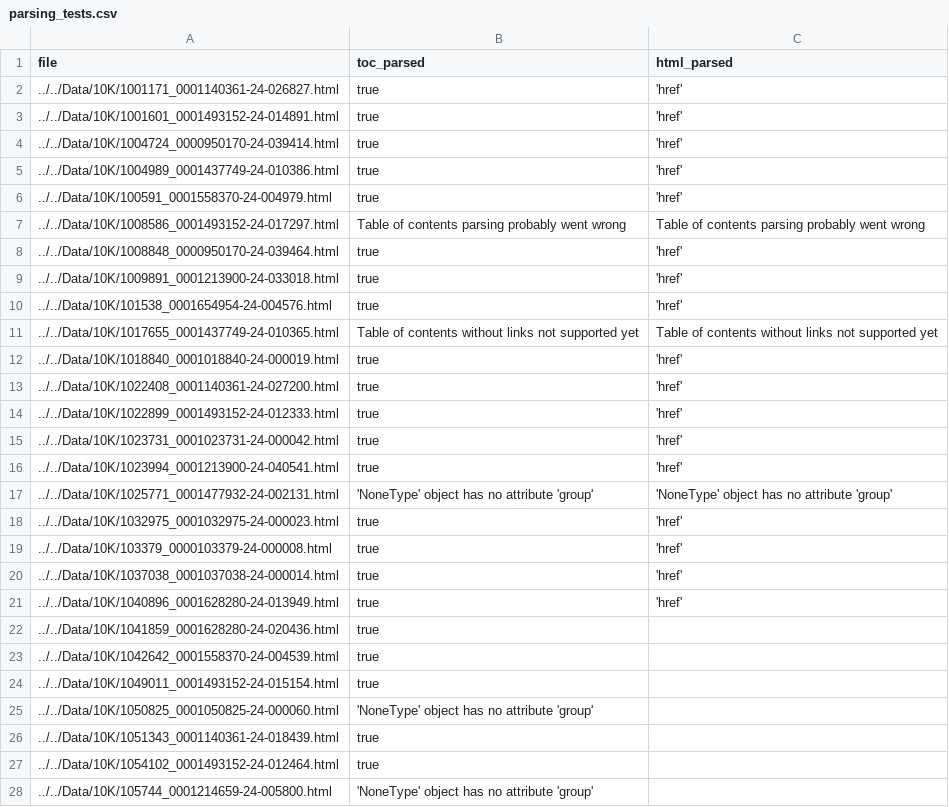
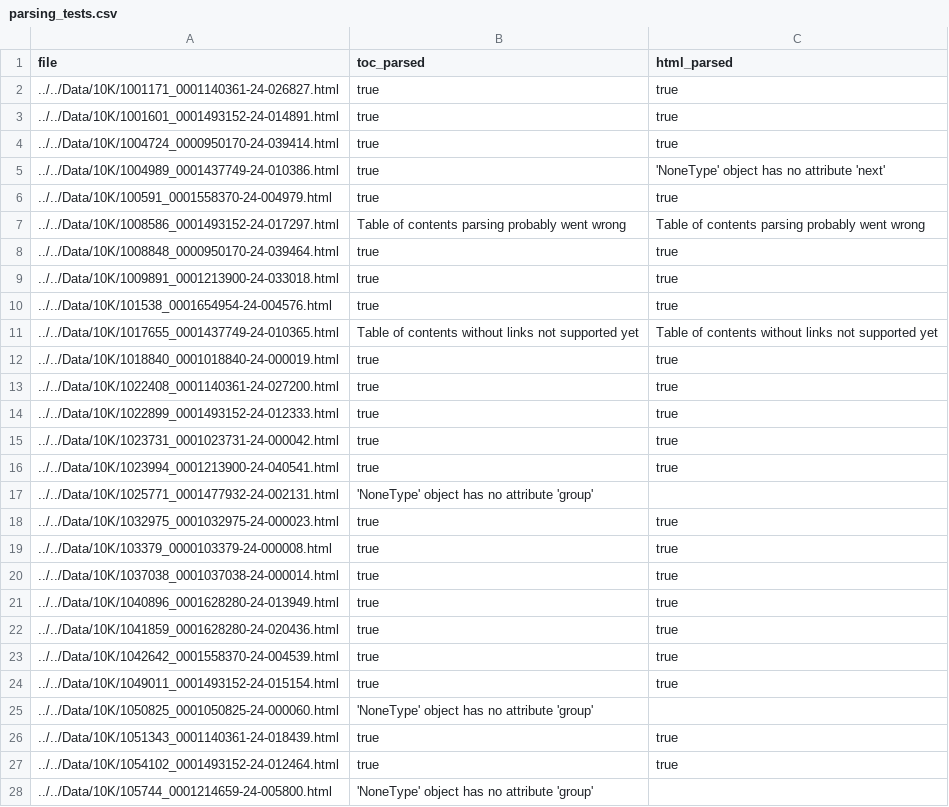
Before and after one commit to john-friedman/SEC-Parsers, a CSV file: sec_parsers/sec_parsers/parsing_tests.csv, drawn as a sheet; only a part is shown; the diff covers the shown part only.

Commit message:
everything works, we're at about 75% of all 10ks parsing (note have not checked manually

```diff
--- a/sec_parsers/sec_parsers/parsing_tests.csv
+++ b/sec_parsers/sec_parsers/parsing_tests.csv
@@ -1,28 +1,28 @@
 file,toc_parsed,html_parsed
-../../Data/10K/1001171_0001140361-24-026827.html,true,'href'
-../../Data/10K/1001601_0001493152-24-014891.html,true,'href'
-../../Data/10K/1004724_0000950170-24-039414.html,true,'href'
-../../Data/10K/1004989_0001437749-24-010386.html,true,'href'
-../../Data/10K/100591_0001558370-24-004979.html,true,'href'
+../../Data/10K/1001171_0001140361-24-026827.html,true,true
+../../Data/10K/1001601_0001493152-24-014891.html,true,true
+../../Data/10K/1004724_0000950170-24-039414.html,true,true
+../../Data/10K/1004989_0001437749-24-010386.html,true,'NoneType' object has no attribute 'next'
+../../Data/10K/100591_0001558370-24-004979.html,true,true
 ../../Data/10K/1008586_0001493152-24-017297.html,Table of contents parsing probably went wrong,Table of contents parsing probably went wrong
-../../Data/10K/1008848_0000950170-24-039464.html,true,'href'
-../../Data/10K/1009891_0001213900-24-033018.html,true,'href'
-../../Data/10K/101538_0001654954-24-004576.html,true,'href'
+../../Data/10K/1008848_0000950170-24-039464.html,true,true
+../../Data/10K/1009891_0001213900-24-033018.html,true,true
+../../Data/10K/101538_0001654954-24-004576.html,true,true
 ../../Data/10K/1017655_0001437749-24-010365.html,Table of contents without links not supported yet,Table of contents without links not supported yet
-../../Data/10K/1018840_0001018840-24-000019.html,true,'href'
-../../Data/10K/1022408_0001140361-24-027200.html,true,'href'
-../../Data/10K/1022899_0001493152-24-012333.html,true,'href'
-../../Data/10K/1023731_0001023731-24-000042.html,true,'href'
-../../Data/10K/1023994_0001213900-24-040541.html,true,'href'
-../../Data/10K/1025771_0001477932-24-002131.html,'NoneType' object has no attribute 'group','NoneType' object has no attribute 'group'
-../../Data/10K/1032975_0001032975-24-000023.html,true,'href'
-../../Data/10K/103379_0000103379-24-000008.html,true,'href'
-../../Data/10K/1037038_0001037038-24-000014.html,true,'href'
-../../Data/10K/1040896_0001628280-24-013949.html,true,'href'
-../../Data/10K/1041859_0001628280-24-020436.html,true,
-../../Data/10K/1042642_0001558370-24-004539.html,true,
-../../Data/10K/1049011_0001493152-24-015154.html,true,
+../../Data/10K/1018840_0001018840-24-000019.html,true,true
+../../Data/10K/1022408_0001140361-24-027200.html,true,true
+../../Data/10K/1022899_0001493152-24-012333.html,true,true
+../../Data/10K/1023731_0001023731-24-000042.html,true,true
+../../Data/10K/1023994_0001213900-24-040541.html,true,true
+../../Data/10K/1025771_0001477932-24-002131.html,'NoneType' object has no attribute 'group',
+../../Data/10K/1032975_0001032975-24-000023.html,true,true
+../../Data/10K/103379_0000103379-24-000008.html,true,true
+../../Data/10K/1037038_0001037038-24-000014.html,true,true
+../../Data/10K/1040896_0001628280-24-013949.html,true,true
+../../Data/10K/1041859_0001628280-24-020436.html,true,true
+../../Data/10K/1042642_0001558370-24-004539.html,true,true
+../../Data/10K/1049011_0001493152-24-015154.html,true,true
 ../../Data/10K/1050825_0001050825-24-000060.html,'NoneType' object has no attribute 'group',
-../../Data/10K/1051343_0001140361-24-018439.html,true,
-../../Data/10K/1054102_0001493152-24-012464.html,true,
+../../Data/10K/1051343_0001140361-24-018439.html,true,true
+../../Data/10K/1054102_0001493152-24-012464.html,true,true
 ../../Data/10K/105744_0001214659-24-005800.html,'NoneType' object has no attribute 'group',
```
Also changed, not shown: 52 edited cells elsewhere in this file, 4 other files.
